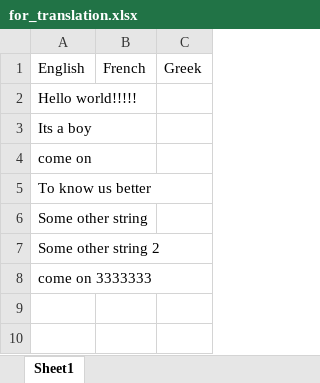
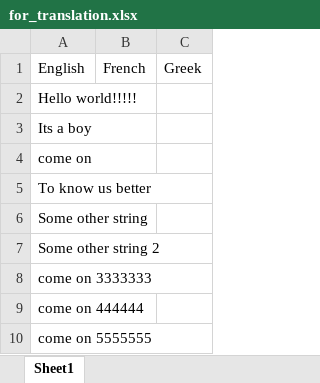
Before and after one commit to deathbird/txgit_excel3, an Excel workbook: source/for_translation.xlsx, sheet Sheet1, drawn as a sheet; values as stored, in another font and other column widths than the file's, no borders; charts and pictures not drawn; the diff names each change by its address in the sheet, - before the commit and + after, or states it on an @@ line.

```diff
--- a/source/for_translation.xlsx (sheet Sheet1)
+++ b/source/for_translation.xlsx (sheet Sheet1)
+row 9: come on 444444
+row 10: come on 5555555
```
Also changed, not shown: translation/el/for_translation.xlsx.
